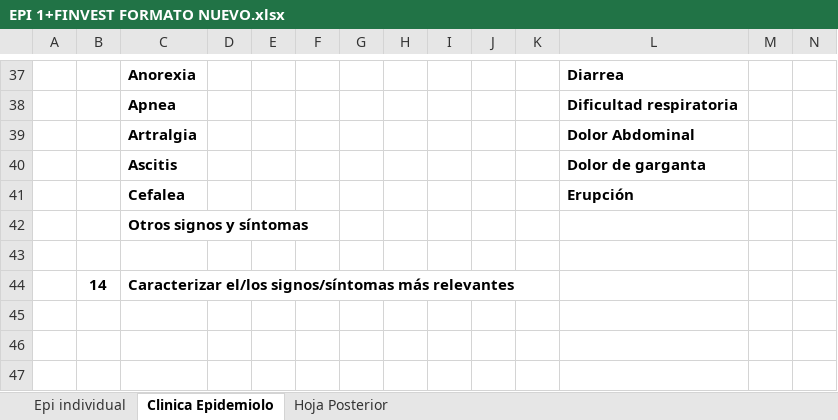
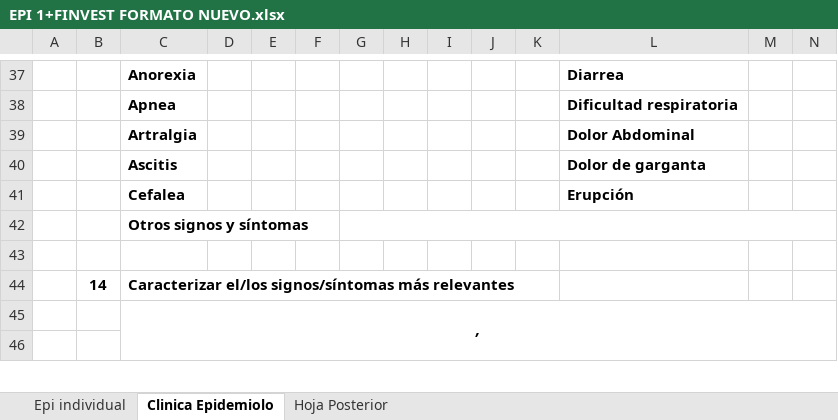
Before and after one commit to jhojann2002-design/Fichas-EPI, an Excel workbook: EPI 1+FINVEST FORMATO NUEVO.xlsx, sheet Clinica Epidemiolo, drawn as a sheet; only a part is shown, gaps mark what is left out; values as stored, in another font and other column widths than the file's, no borders; charts and pictures not drawn; removed rows and columns are numbered as before the commit, all else as after; rows hold the shown columns only; the diff covers the shown part only; the diff names each change by its address in the sheet, - before the commit and + after, or states it on an @@ line.

```diff
--- a/EPI 1+FINVEST FORMATO NUEVO.xlsx (sheet Clinica Epidemiolo)
+++ b/EPI 1+FINVEST FORMATO NUEVO.xlsx (sheet Clinica Epidemiolo)
+G42:X42 merged
-C45: (empty)
+C45: ,
+C45:AD49 merged
-row 46: (empty)
```
Also changed, not shown: 1 added row, 4 edited cells and merged cells elsewhere in this sheet, sheet Epi individual, sheet Hoja Posterior, charts or pictures, plantilla_epi_nuevo.xlsx, 2 other files.
